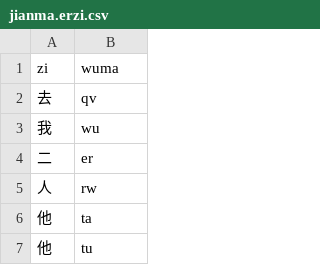
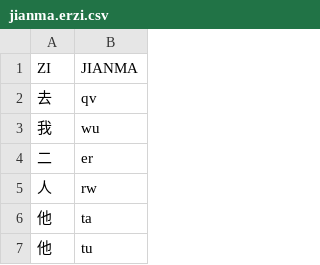
Before and after one commit to LemonHX/lemon5, a CSV file: jianma.erzi.csv, drawn as a sheet; only a part is shown.

```diff
--- a/jianma.erzi.csv
+++ b/jianma.erzi.csv
@@ -1,2 +1,2 @@
-zi,wuma
+ZI,JIANMA
 去,qv
```
Also changed, not shown: 3 other files.
